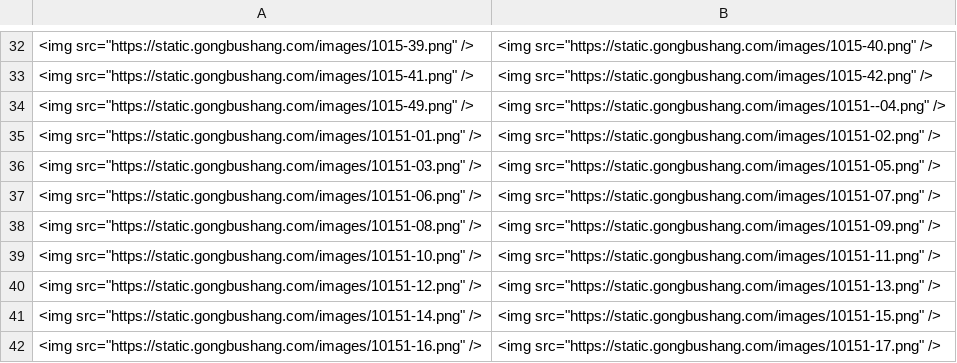
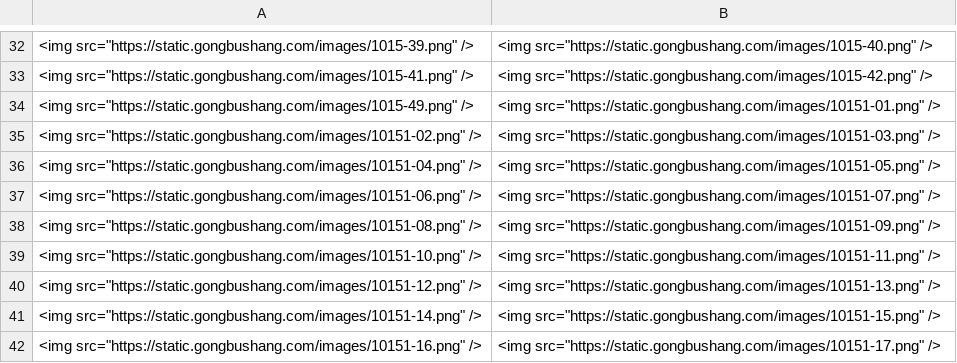
Before and after one commit to gongbaodd/QA, a CSV file: dest.csv, drawn as a sheet; only a part is shown, gaps mark what is left out.

```diff
--- a/dest.csv
+++ b/dest.csv
@@ -33,5 +33,5 @@
 <img src="https://static.gongbushang.com/images/1015-41.png" />,<img src="https://static.gongbushang.com/images/1015-42.png" />
-<img src="https://static.gongbushang.com/images/1015-49.png" />,<img src="https://static.gongbushang.com/images/10151--04.png" />
-<img src="https://static.gongbushang.com/images/10151-01.png" />,<img src="https://static.gongbushang.com/images/10151-02.png" />
-<img src="https://static.gongbushang.com/images/10151-03.png" />,<img src="https://static.gongbushang.com/images/10151-05.png" />
+<img src="https://static.gongbushang.com/images/1015-49.png" />,<img src="https://static.gongbushang.com/images/10151-01.png" />
+<img src="https://static.gongbushang.com/images/10151-02.png" />,<img src="https://static.gongbushang.com/images/10151-03.png" />
+<img src="https://static.gongbushang.com/images/10151-04.png" />,<img src="https://static.gongbushang.com/images/10151-05.png" />
 <img src="https://static.gongbushang.com/images/10151-06.png" />,<img src="https://static.gongbushang.com/images/10151-07.png" />
```
Also changed, not shown: 1 other file.
